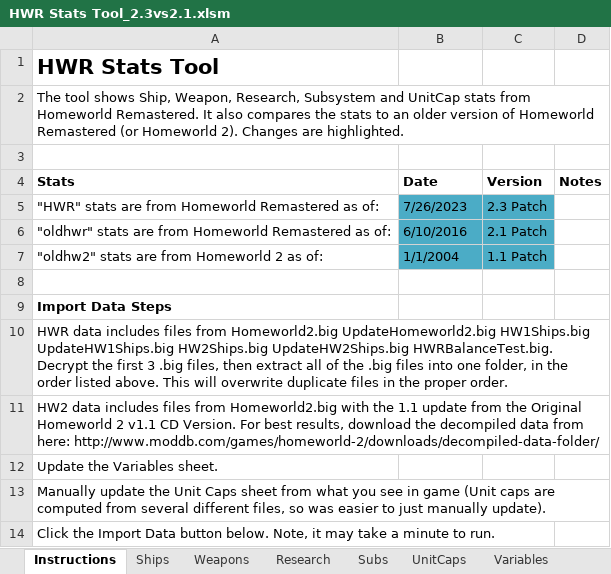
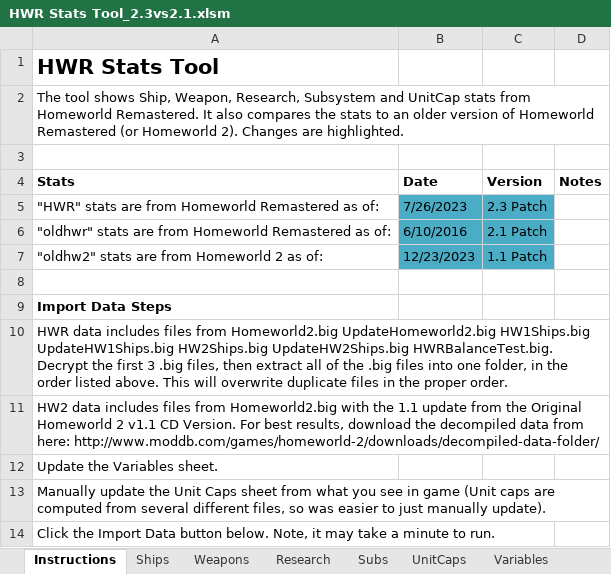
Before and after one commit to HW-PlayersPatch/File_Share, an Excel workbook: BalanceInfo/Stats Tool/23-07-26 Public v2.3/HWR Stats Tool_2.3vs2.1.xlsm, sheet Instructions, drawn as a sheet; values as stored, in another font and other column widths than the file's, no borders; charts and pictures not drawn; the diff names each change by its address in the sheet, - before the commit and + after, or states it on an @@ line.

```diff
--- a/BalanceInfo/Stats Tool/23-07-26 Public v2.3/HWR Stats Tool_2.3vs2.1.xlsm (sheet Instructions)
+++ b/BalanceInfo/Stats Tool/23-07-26 Public v2.3/HWR Stats Tool_2.3vs2.1.xlsm (sheet Instructions)
-B7 (Date): 1/1/2004
+B7 (Date): 12/23/2023
```
Also changed, not shown: BalanceInfo/Stats Tool/20-03-07 Players Patch build 14/HWR Stats Tool_PlayersPatchB14vs2.1.xlsm, BalanceInfo/Stats Tool/20-03-07 Players Patch build 14/HWR Stats Tool_PlayersPatchB14vs2.3.xlsm, 5 other files.
